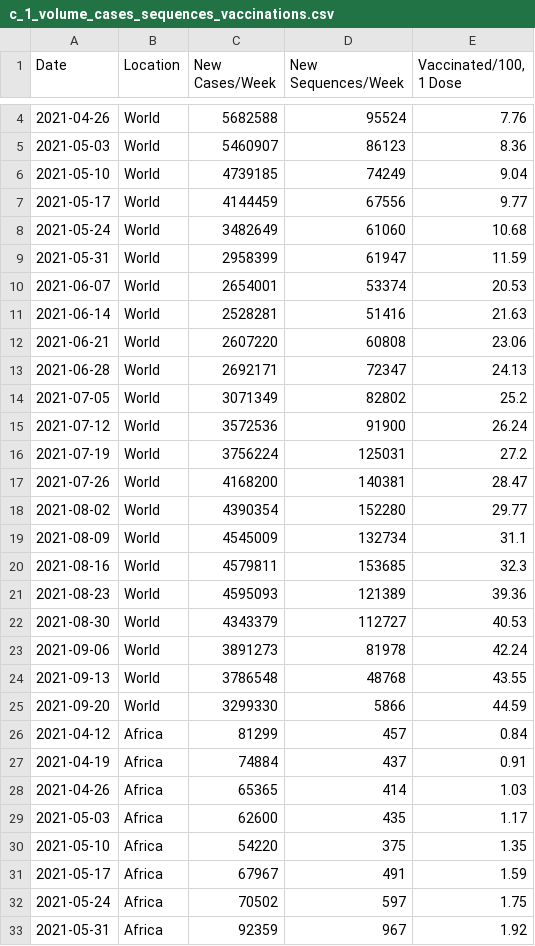
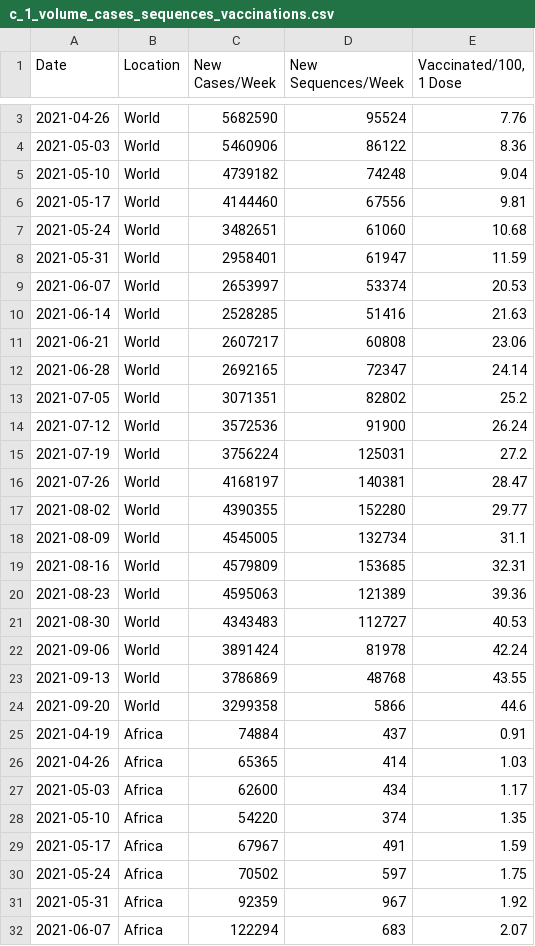
Before and after one commit to rockfound/ppi-flourish-charts, a CSV file: data/c_1_volume_cases_sequences_vaccinations.csv, drawn as a sheet; only a part is shown, gaps mark what is left out; the shorter side is filled out with more unchanged rows; the diff covers the shown part only.

```diff
--- a/data/c_1_volume_cases_sequences_vaccinations.csv
+++ b/data/c_1_volume_cases_sequences_vaccinations.csv
@@ -4,28 +3,27 @@
-2021-04-26,"World",5682588,95524,7.76
-2021-05-03,"World",5460907,86123,8.36
-2021-05-10,"World",4739185,74249,9.04
-2021-05-17,"World",4144459,67556,9.77
-2021-05-24,"World",3482649,61060,10.68
-2021-05-31,"World",2958399,61947,11.59
-2021-06-07,"World",2654001,53374,20.53
-2021-06-14,"World",2528281,51416,21.63
-2021-06-21,"World",2607220,60808,23.06
-2021-06-28,"World",2692171,72347,24.13
-2021-07-05,"World",3071349,82802,25.2
+2021-04-26,"World",5682590,95524,7.76
+2021-05-03,"World",5460906,86122,8.36
+2021-05-10,"World",4739182,74248,9.04
+2021-05-17,"World",4144460,67556,9.81
+2021-05-24,"World",3482651,61060,10.68
+2021-05-31,"World",2958401,61947,11.59
+2021-06-07,"World",2653997,53374,20.53
+2021-06-14,"World",2528285,51416,21.63
+2021-06-21,"World",2607217,60808,23.06
+2021-06-28,"World",2692165,72347,24.14
+2021-07-05,"World",3071351,82802,25.2
 2021-07-12,"World",3572536,91900,26.24
 2021-07-19,"World",3756224,125031,27.2
-2021-07-26,"World",4168200,140381,28.47
-2021-08-02,"World",4390354,152280,29.77
-2021-08-09,"World",4545009,132734,31.1
-2021-08-16,"World",4579811,153685,32.3
-2021-08-23,"World",4595093,121389,39.36
-2021-08-30,"World",4343379,112727,40.53
-2021-09-06,"World",3891273,81978,42.24
-2021-09-13,"World",3786548,48768,43.55
-2021-09-20,"World",3299330,5866,44.59
-2021-04-12,"Africa",81299,457,0.84
+2021-07-26,"World",4168197,140381,28.47
+2021-08-02,"World",4390355,152280,29.77
+2021-08-09,"World",4545005,132734,31.1
+2021-08-16,"World",4579809,153685,32.31
+2021-08-23,"World",4595063,121389,39.36
+2021-08-30,"World",4343483,112727,40.53
+2021-09-06,"World",3891424,81978,42.24
+2021-09-13,"World",3786869,48768,43.55
+2021-09-20,"World",3299358,5866,44.6
 2021-04-19,"Africa",74884,437,0.91
 2021-04-26,"Africa",65365,414,1.03
-2021-05-03,"Africa",62600,435,1.17
-2021-05-10,"Africa",54220,375,1.35
+2021-05-03,"Africa",62600,434,1.17
+2021-05-10,"Africa",54220,374,1.35
 2021-05-17,"Africa",67967,491,1.59
```
Also changed, not shown: 6 removed rows and 57 edited cells elsewhere in this file, data/archetype_box_whisker.csv, data/c_2_global_variant_trends.csv, 2 other files.
